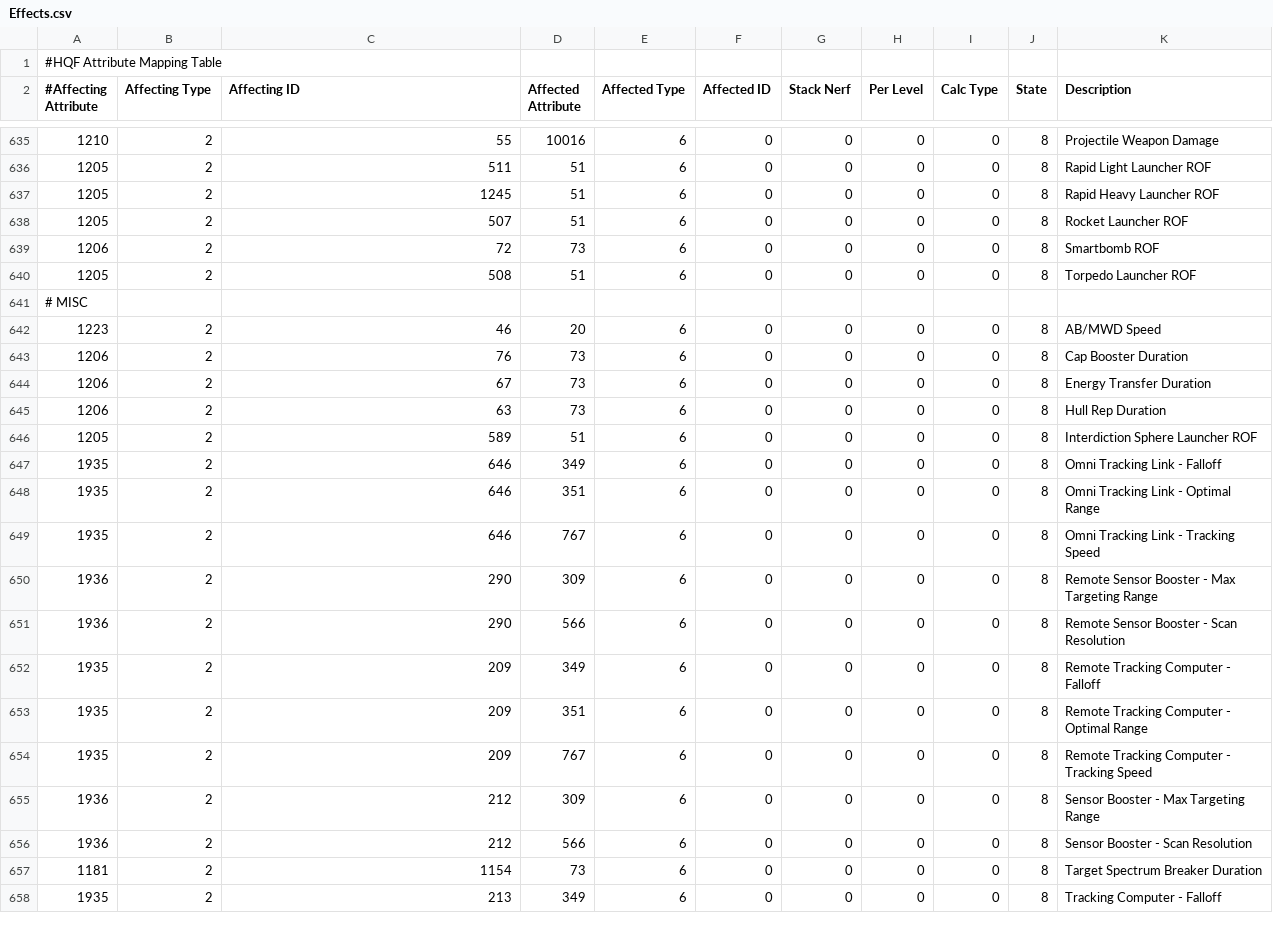
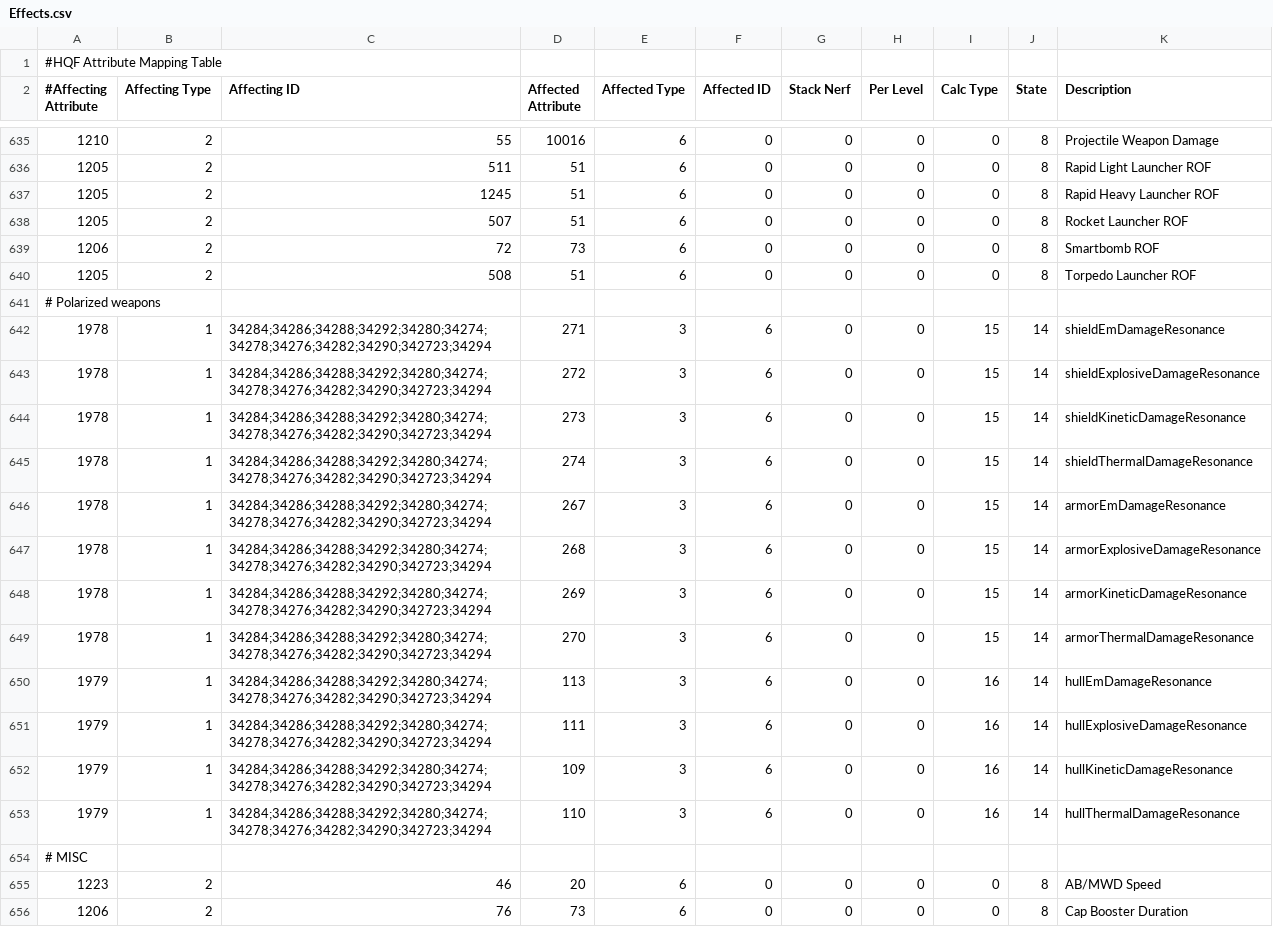
Before and after one commit to wyrlwind/EveHQ, a CSV file: EveHQ.HQF/Resources/Effects.csv, drawn as a sheet; only a part is shown, gaps mark what is left out; the shorter side is filled out with more unchanged rows.

Commit message:
Polarized weapon & effect priorisation

```diff
--- a/EveHQ.HQF/Resources/Effects.csv
+++ b/EveHQ.HQF/Resources/Effects.csv
@@ -640,2 +640,15 @@
 1205,2,508,51,6,0,0,0,0,8,Torpedo Launcher ROF
+# Polarized weapons
+1978,1,34284;34286;34288;34292;34280;34274;34278;34276;34282;34290;342723;34294,271,3,6,0,0,15,14,shieldEmDamageResonance
+1978,1,34284;34286;34288;34292;34280;34274;34278;34276;34282;34290;342723;34294,272,3,6,0,0,15,14,shieldExplosiveDamageResonance
+1978,1,34284;34286;34288;34292;34280;34274;34278;34276;34282;34290;342723;34294,273,3,6,0,0,15,14,shieldKineticDamageResonance
+1978,1,34284;34286;34288;34292;34280;34274;34278;34276;34282;34290;342723;34294,274,3,6,0,0,15,14,shieldThermalDamageResonance
+1978,1,34284;34286;34288;34292;34280;34274;34278;34276;34282;34290;342723;34294,267,3,6,0,0,15,14,armorEmDamageResonance
+1978,1,34284;34286;34288;34292;34280;34274;34278;34276;34282;34290;342723;34294,268,3,6,0,0,15,14,armorExplosiveDamageResonance
+1978,1,34284;34286;34288;34292;34280;34274;34278;34276;34282;34290;342723;34294,269,3,6,0,0,15,14,armorKineticDamageResonance
+1978,1,34284;34286;34288;34292;34280;34274;34278;34276;34282;34290;342723;34294,270,3,6,0,0,15,14,armorThermalDamageResonance
+1979,1,34284;34286;34288;34292;34280;34274;34278;34276;34282;34290;342723;34294,113,3,6,0,0,16,14,hullEmDamageResonance
+1979,1,34284;34286;34288;34292;34280;34274;34278;34276;34282;34290;342723;34294,111,3,6,0,0,16,14,hullExplosiveDamageResonance
+1979,1,34284;34286;34288;34292;34280;34274;34278;34276;34282;34290;342723;34294,109,3,6,0,0,16,14,hullKineticDamageResonance
+1979,1,34284;34286;34288;34292;34280;34274;34278;34276;34282;34290;342723;34294,110,3,6,0,0,16,14,hullThermalDamageResonance
 # MISC,,,,,,,,,,
```
Also changed, not shown: 2 other files.
